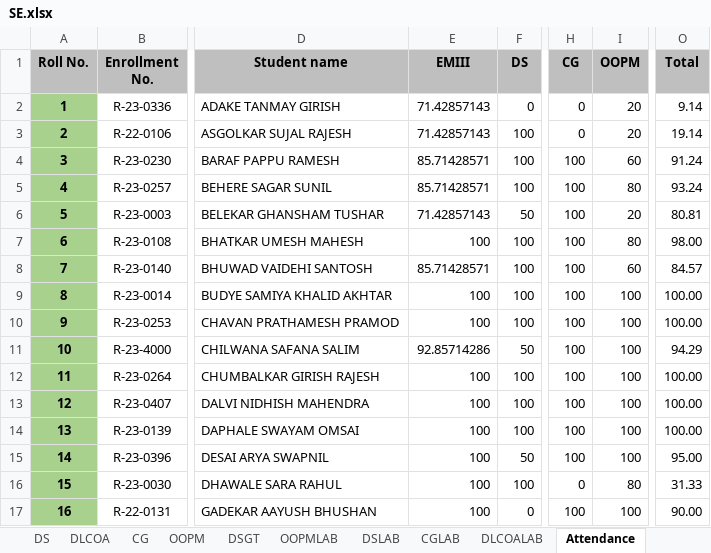
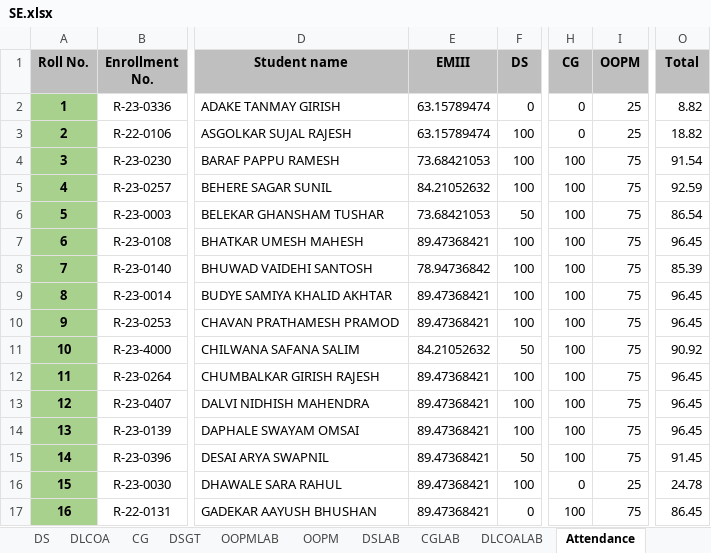
Before and after one commit to samiyak14/flask_study, an Excel workbook: workbooks/SE.xlsx, sheet Attendance, drawn as a sheet; only a part is shown, gaps mark what is left out; values as stored, in another font and other column widths than the file's, no borders; conditional formats not drawn; the diff covers the shown part only; the diff names each change by its address in the sheet, - before the commit and + after, or states it on an @@ line.

```diff
--- a/workbooks/SE.xlsx (sheet Attendance)
+++ b/workbooks/SE.xlsx (sheet Attendance)
@@ sheet tab order changed: DS | DLCOA | CG | DSGT | OOPMLAB | OOPM | DSLAB | CGLAB | DLCOALAB | Attendance @@
-E2:E3 (EMIII): 71.42857143
+E2:E3 (EMIII): 63.15789474
-I2:I3 (OOPM): 20
+I2:I3 (OOPM): 25
-O2 (Total): 9.14
+O2 (Total): 8.82
-O3 (Total): 19.14
+O3 (Total): 18.82
-E4 (EMIII): 85.71428571
+E4 (EMIII): 73.68421053
-I4 (OOPM): 60
+I4 (OOPM): 75
-O4 (Total): 91.24
+O4 (Total): 91.54
-E5 (EMIII): 85.71428571
+E5 (EMIII): 84.21052632
-I5 (OOPM): 80
+I5 (OOPM): 75
-O5 (Total): 93.24
+O5 (Total): 92.59
-E6 (EMIII): 71.42857143
+E6 (EMIII): 73.68421053
-I6 (OOPM): 20
+I6 (OOPM): 75
-O6 (Total): 80.81
+O6 (Total): 86.54
-E7 (EMIII): 100
+E7 (EMIII): 89.47368421
-I7 (OOPM): 80
+I7 (OOPM): 75
-O7 (Total): 98.00
+O7 (Total): 96.45
-E8 (EMIII): 85.71428571
+E8 (EMIII): 78.94736842
-I8 (OOPM): 60
+I8 (OOPM): 75
-O8 (Total): 84.57
+O8 (Total): 85.39
-E9:E10 (EMIII): 100
+E9:E10 (EMIII): 89.47368421
-I9:I15 (OOPM): 100
+I9:I15 (OOPM): 75
-O9:O10 (Total): 100.00
+O9:O10 (Total): 96.45
-E11 (EMIII): 92.85714286
+E11 (EMIII): 84.21052632
-O11 (Total): 94.29
+O11 (Total): 90.92
-E12:E17 (EMIII): 100
+E12:E17 (EMIII): 89.47368421
-O12:O14 (Total): 100.00
+O12:O14 (Total): 96.45
-O15 (Total): 95.00
+O15 (Total): 91.45
-I16 (OOPM): 80
+I16 (OOPM): 25
-O16 (Total): 31.33
+O16 (Total): 24.78
-I17 (OOPM): 100
+I17 (OOPM): 75
-O17 (Total): 90.00
+O17 (Total): 86.45
```
Also changed, not shown: 198 edited cells elsewhere in this sheet, sheet OOPM, sheet EMIII, 6 other files.
